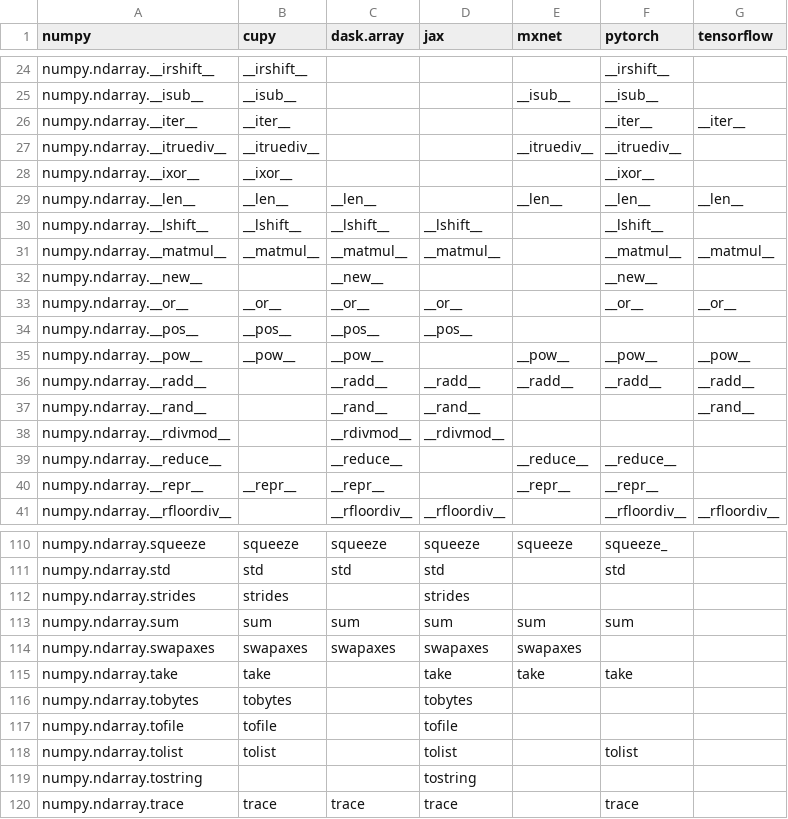
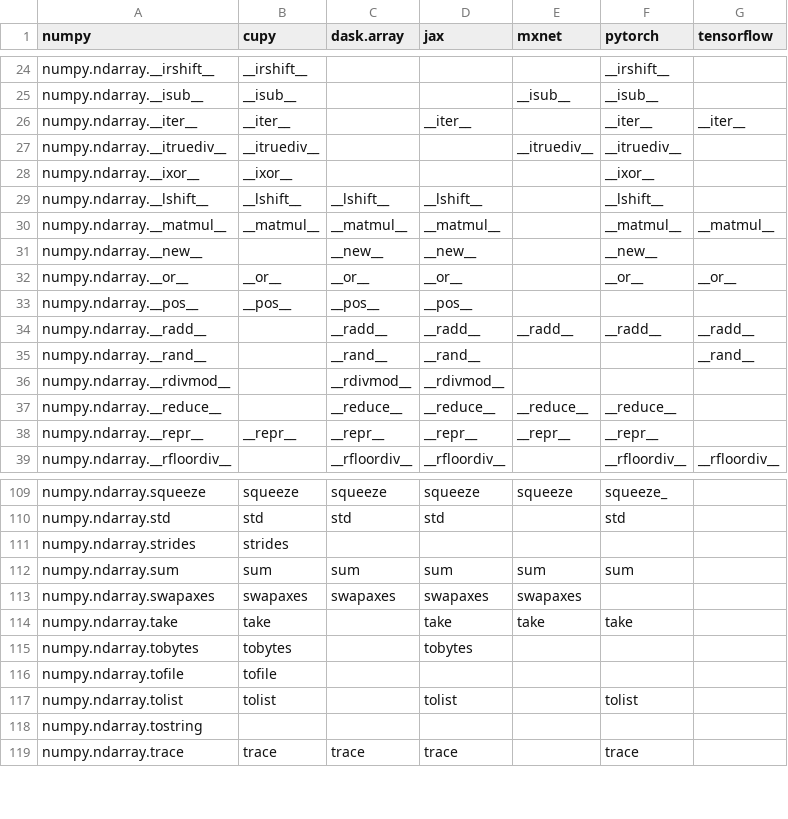
Before and after one commit to data-apis/array-api-comparison, a CSV file: data/method_complement.csv, drawn as a sheet; only a part is shown, gaps mark what is left out; the diff covers the shown part only.

```diff
--- a/data/method_complement.csv
+++ b/data/method_complement.csv
@@ -25,12 +25,10 @@ numpy,cupy,dask.array,jax,mxnet,pytorch,tensorflow
 "numpy.ndarray.__isub__","__isub__","","","__isub__","__isub__",""
-"numpy.ndarray.__iter__","__iter__","","","","__iter__","__iter__"
+"numpy.ndarray.__iter__","__iter__","","__iter__","","__iter__","__iter__"
 "numpy.ndarray.__itruediv__","__itruediv__","","","__itruediv__","__itruediv__",""
 "numpy.ndarray.__ixor__","__ixor__","","","","__ixor__",""
-"numpy.ndarray.__len__","__len__","__len__","","__len__","__len__","__len__"
 "numpy.ndarray.__lshift__","__lshift__","__lshift__","__lshift__","","__lshift__",""
 "numpy.ndarray.__matmul__","__matmul__","__matmul__","__matmul__","","__matmul__","__matmul__"
-"numpy.ndarray.__new__","","__new__","","","__new__",""
+"numpy.ndarray.__new__","","__new__","__new__","","__new__",""
 "numpy.ndarray.__or__","__or__","__or__","__or__","","__or__","__or__"
 "numpy.ndarray.__pos__","__pos__","__pos__","__pos__","","",""
-"numpy.ndarray.__pow__","__pow__","__pow__","","__pow__","__pow__","__pow__"
 "numpy.ndarray.__radd__","","__radd__","__radd__","__radd__","__radd__","__radd__"
@@ -38,4 +36,4 @@ numpy,cupy,dask.array,jax,mxnet,pytorch,tensorflow
 "numpy.ndarray.__rdivmod__","","__rdivmod__","__rdivmod__","","",""
-"numpy.ndarray.__reduce__","","__reduce__","","__reduce__","__reduce__",""
-"numpy.ndarray.__repr__","__repr__","__repr__","","__repr__","__repr__",""
+"numpy.ndarray.__reduce__","","__reduce__","__reduce__","__reduce__","__reduce__",""
+"numpy.ndarray.__repr__","__repr__","__repr__","__repr__","__repr__","__repr__",""
 "numpy.ndarray.__rfloordiv__","","__rfloordiv__","__rfloordiv__","","__rfloordiv__","__rfloordiv__"
@@ -111,3 +110,3 @@ numpy,cupy,dask.array,jax,mxnet,pytorch,tensorflow
 "numpy.ndarray.std","std","std","std","","std",""
-"numpy.ndarray.strides","strides","","strides","","",""
+"numpy.ndarray.strides","strides","","","","",""
 "numpy.ndarray.sum","sum","sum","sum","sum","sum",""
@@ -116,5 +115,5 @@ numpy,cupy,dask.array,jax,mxnet,pytorch,tensorflow
 "numpy.ndarray.tobytes","tobytes","","tobytes","","",""
-"numpy.ndarray.tofile","tofile","","tofile","","",""
+"numpy.ndarray.tofile","tofile","","","","",""
 "numpy.ndarray.tolist","tolist","","tolist","","tolist",""
-"numpy.ndarray.tostring","","","tostring","","",""
+"numpy.ndarray.tostring","","","","","",""
 "numpy.ndarray.trace","trace","trace","trace","","trace",""
```
Also changed, not shown: 1 added row and 22 edited cells elsewhere in this file, data/method_common_apis.csv, data/method_common_complement.csv, 12 other files.
